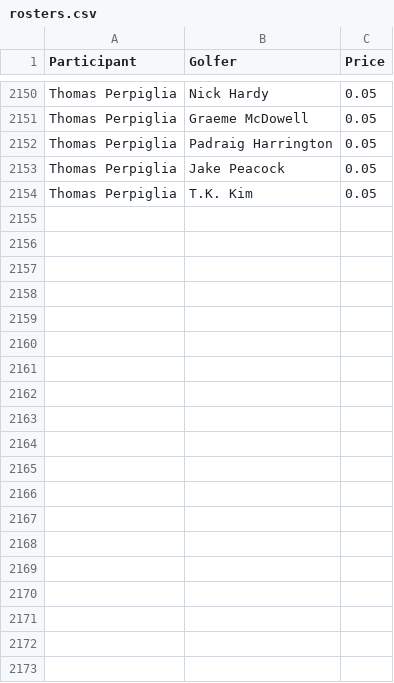
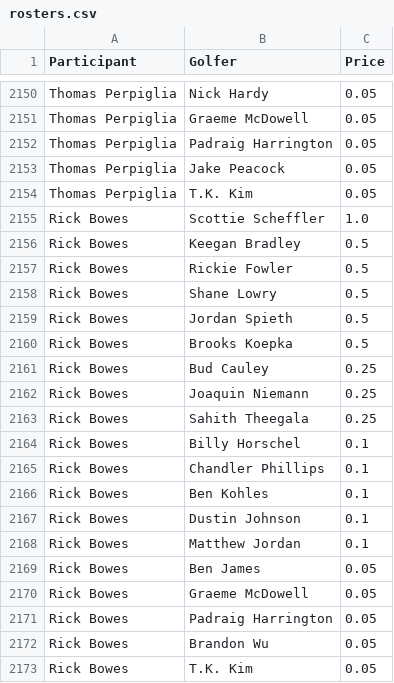
Before and after one commit to MarkYocumII/us-open-pool-2026, a CSV file: rosters.csv, drawn as a sheet; only a part is shown, gaps mark what is left out.

```diff
--- a/rosters.csv
+++ b/rosters.csv
@@ -2154 +2154,20 @@ Thomas Perpiglia,Jake Peacock,0.05
 Thomas Perpiglia,T.K. Kim,0.05
+Rick Bowes,Scottie Scheffler,1.0
+Rick Bowes,Keegan Bradley,0.5
+Rick Bowes,Rickie Fowler,0.5
+Rick Bowes,Shane Lowry,0.5
+Rick Bowes,Jordan Spieth,0.5
+Rick Bowes,Brooks Koepka,0.5
+Rick Bowes,Bud Cauley,0.25
+Rick Bowes,Joaquin Niemann,0.25
+Rick Bowes,Sahith Theegala,0.25
+Rick Bowes,Billy Horschel,0.1
+Rick Bowes,Chandler Phillips,0.1
+Rick Bowes,Ben Kohles,0.1
+Rick Bowes,Dustin Johnson,0.1
+Rick Bowes,Matthew Jordan,0.1
+Rick Bowes,Ben James,0.05
+Rick Bowes,Graeme McDowell,0.05
+Rick Bowes,Padraig Harrington,0.05
+Rick Bowes,Brandon Wu,0.05
+Rick Bowes,T.K. Kim,0.05
```
Also changed, not shown: 1 other file.
